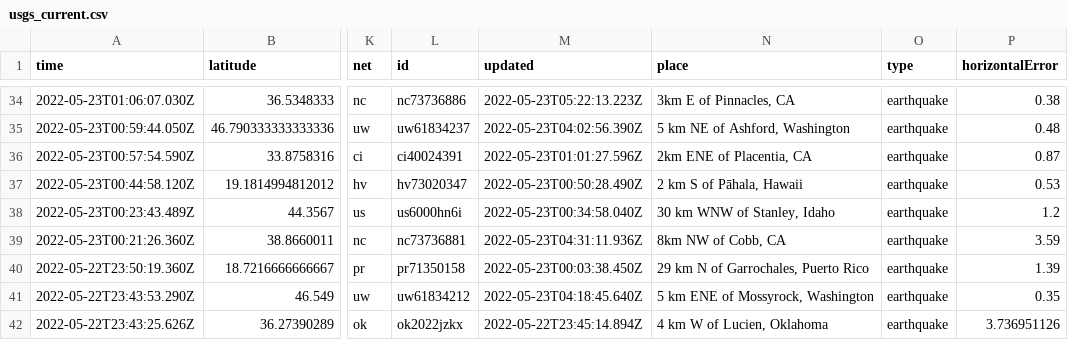
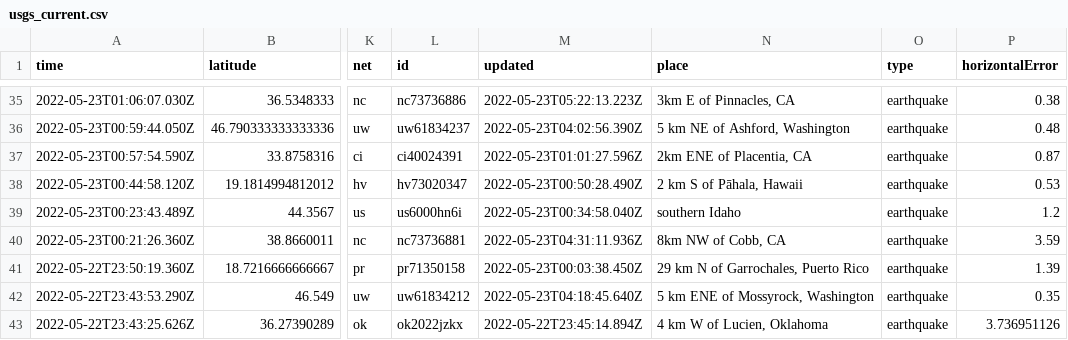
Before and after one commit to kmaepetrin/nicar22-github-actions, a CSV file: usgs_current.csv, drawn as a sheet; only a part is shown, gaps mark what is left out; addresses are those after the commit; the diff covers the shown part only; the diff names each change by its address in the sheet, - before the commit and + after, or states it on an @@ line.

```diff
--- a/usgs_current.csv
+++ b/usgs_current.csv
-N39 (place): 30 km WNW of Stanley, Idaho
+N39 (place): southern Idaho
```
Also changed, not shown: 1 added row, 2 removed rows and 11 edited cells elsewhere in this file.
